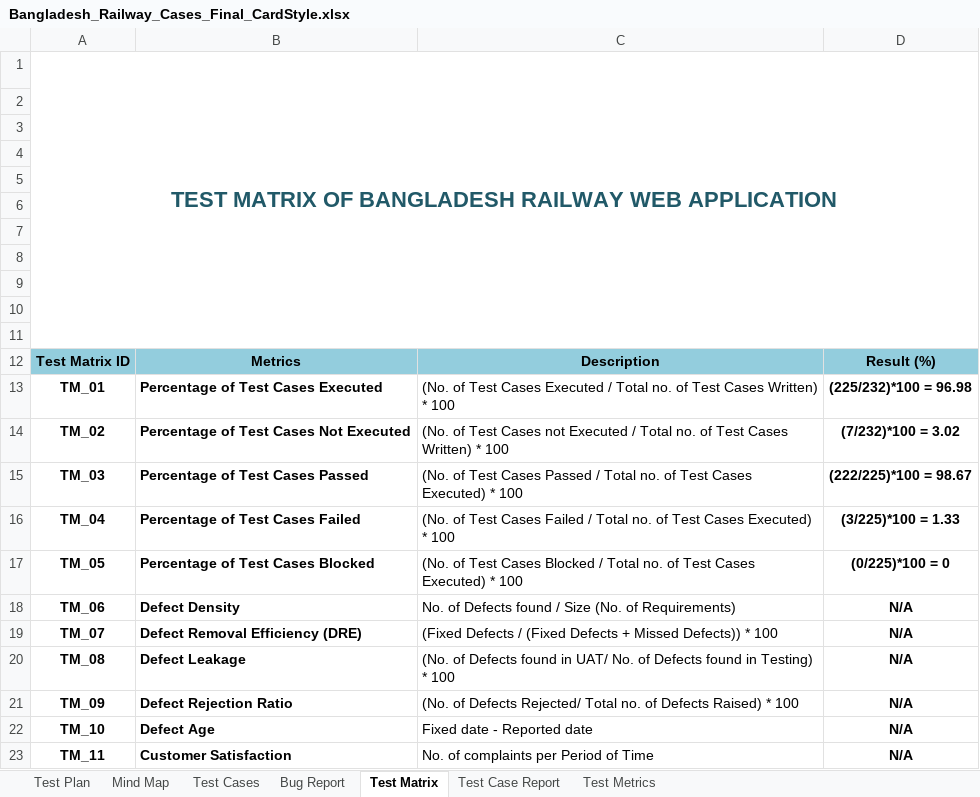
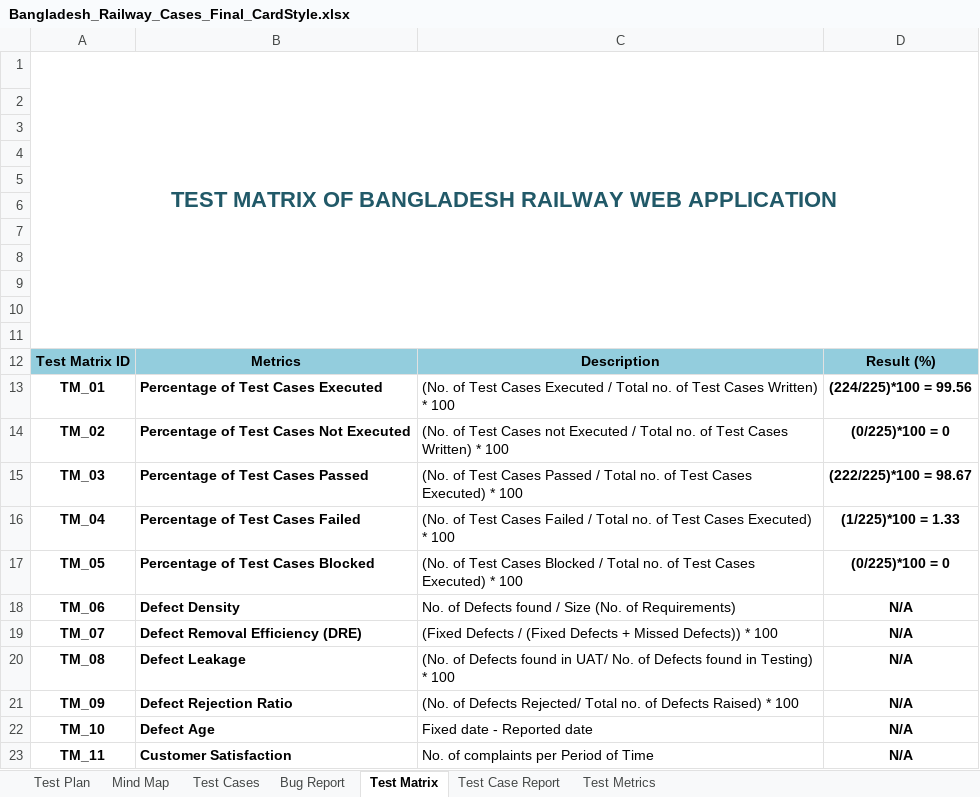
Before and after one commit to TanzimSQA/bangladesh-railway-qa-test-cases, an Excel workbook: Bangladesh_Railway_Cases_Final_CardStyle.xlsx, sheet Test Matrix, drawn as a sheet; values as stored, in another font and other column widths than the file's, no borders; the diff names each change by its address in the sheet, - before the commit and + after, or states it on an @@ line.

Commit message:
chore(docs): update Excel test cases workbook and sync README metrics

```diff
--- a/Bangladesh_Railway_Cases_Final_CardStyle.xlsx (sheet Test Matrix)
+++ b/Bangladesh_Railway_Cases_Final_CardStyle.xlsx (sheet Test Matrix)
-D13: (225/232)*100 = 96.98
+D13: (224/225)*100 = 99.56
-D14: (7/232)*100 = 3.02
+D14: (0/225)*100 = 0
-D16: (3/225)*100 = 1.33
+D16: (1/225)*100 = 1.33
```
Also changed, not shown: sheet Bug Report, sheet Test Cases, sheet Test Metrics, sheet Test Case Report, formulas that keep their value, 1 other file.
